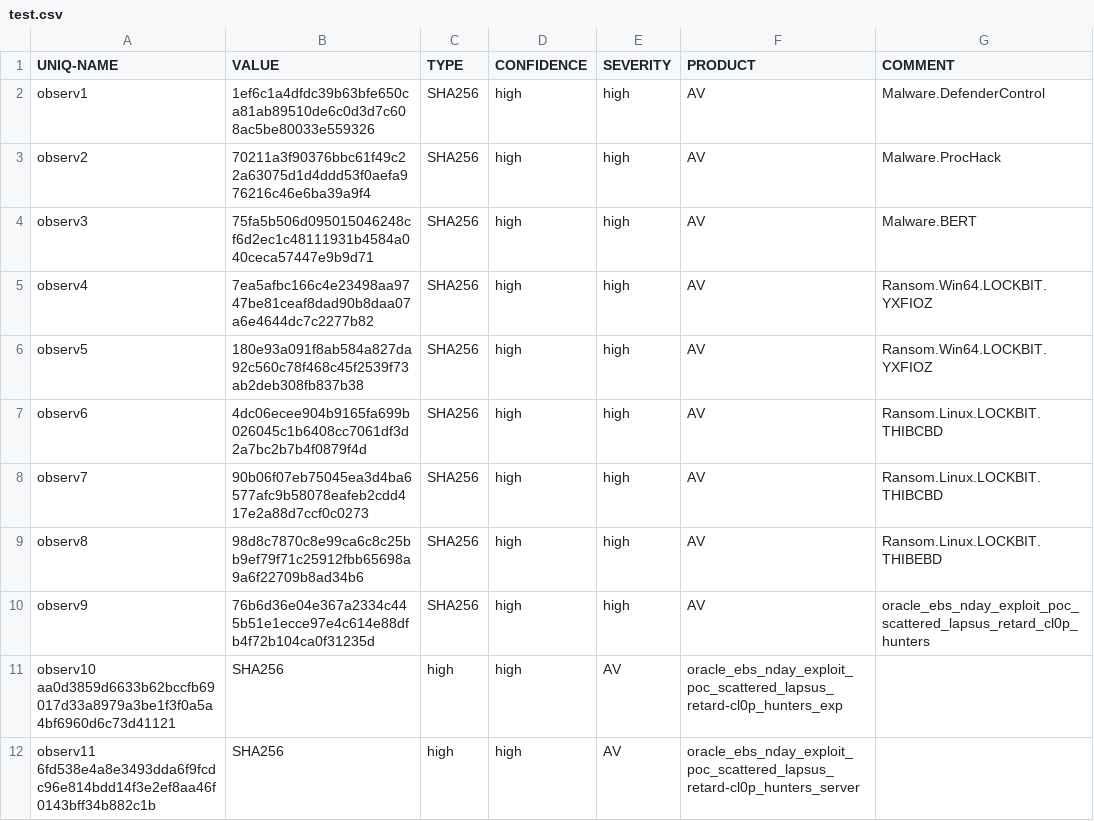
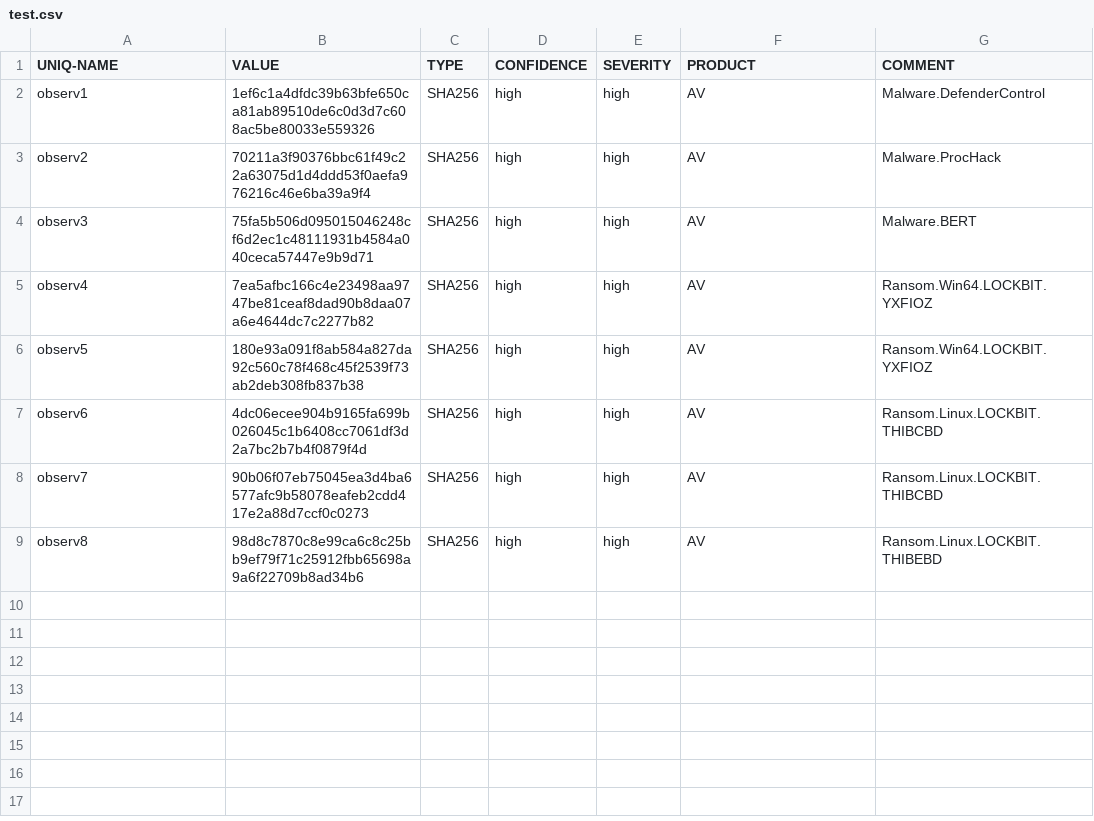
Before and after one commit to vsu748nh/test, a CSV file: test.csv, drawn as a sheet; the diff names each change by its address in the sheet, - before the commit and + after, or states it on an @@ line.

Commit message:
update
Removed empty lines and adjusted header format in test.csv.

```diff
--- a/test.csv
+++ b/test.csv
-row 10: observ9 | 76b6d36e04e367a2334c445b51e1ecce97e4c614e88dfb4f72b104ca0f31235d | SHA256 | high | high | AV | oracle_ebs_nday_exploit_poc_scattered_lapsus_retard_cl0p_hunters
-row 11: observ10 aa0d3859d6633b62bccfb69017d33a8979a3be1f3f0a5a4bf6960d6c73d41121 | SHA256 | high | high | AV | oracle_ebs_nday_exploit_poc_scattered_lapsus_retard-cl0p_hunters_exp
-row 12: observ11 6fd538e4a8e3493dda6f9fcdc96e814bdd14f3e2ef8aa46f0143bff34b882c1b | SHA256 | high | high | AV | oracle_ebs_nday_exploit_poc_scattered_lapsus_retard-cl0p_hunters_server
```
